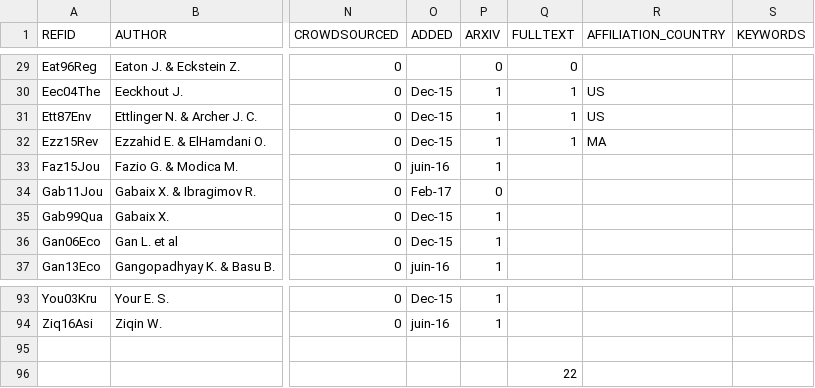
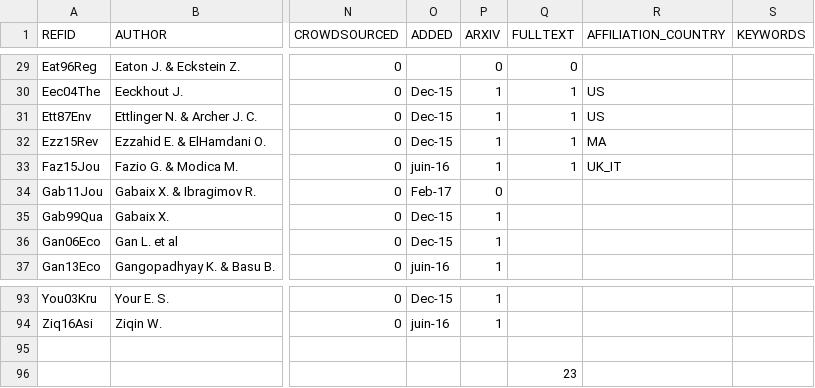
Before and after one commit to ClementineCttn/MetaZipf, a CSV file: data/zipf_refs.csv, drawn as a sheet; only a part is shown, gaps mark what is left out; the diff names each change by its address in the sheet, - before the commit and + after, or states it on an @@ line.

```diff
--- a/data/zipf_refs.csv
+++ b/data/zipf_refs.csv
-Q33 (FULLTEXT): (empty)
+Q33 (FULLTEXT): 1
-R33 (AFFILIATION_COUNTRY): (empty)
+R33 (AFFILIATION_COUNTRY): UK_IT
-Q96 (FULLTEXT): 22
+Q96 (FULLTEXT): 23
```
Also changed, not shown: 2 other files.
